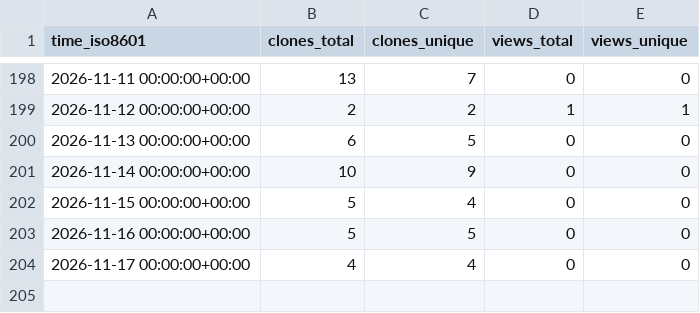
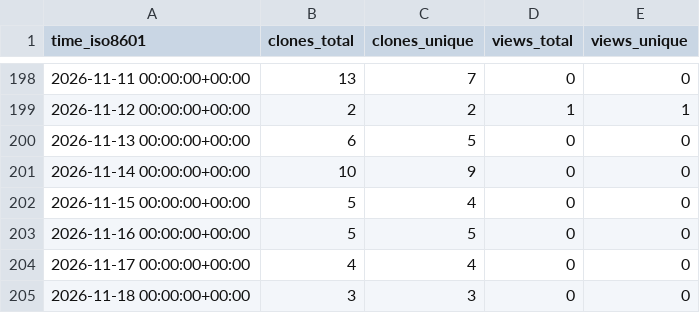
Before and after one commit to RTSpatial/RTSpatial, a CSV file: RTSpatial/RTSpatial/ghrs-data/views_clones_aggregate.csv, drawn as a sheet; only a part is shown, gaps mark what is left out.

```diff
--- a/RTSpatial/RTSpatial/ghrs-data/views_clones_aggregate.csv
+++ b/RTSpatial/RTSpatial/ghrs-data/views_clones_aggregate.csv
@@ -204 +204,2 @@ time_iso8601,clones_total,clones_unique,views_total,views_unique
 2026-11-17 00:00:00+00:00,4,4,0,0
+2026-11-18 00:00:00+00:00,3,3,0,0
```
Also changed, not shown: 1 other file.
